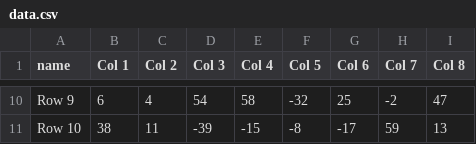
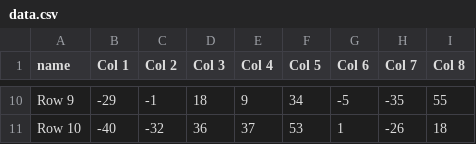
Before and after one commit to ft-interactive/visual-vocabulary-templates, a CSV file: xy-heatmap-quantile/data.csv, drawn as a sheet; only a part is shown, gaps mark what is left out; the diff covers the shown part only; the diff names each change by its address in the sheet, - before the commit and + after, or states it on an @@ line.

```diff
--- a/xy-heatmap-quantile/data.csv
+++ b/xy-heatmap-quantile/data.csv
-B10 (Col 1): 6
+B10 (Col 1): -29
-C10 (Col 2): 4
+C10 (Col 2): -1
-D10 (Col 3): 54
+D10 (Col 3): 18
-E10 (Col 4): 58
+E10 (Col 4): 9
-F10 (Col 5): -32
+F10 (Col 5): 34
-G10 (Col 6): 25
+G10 (Col 6): -5
-H10 (Col 7): -2
+H10 (Col 7): -35
-I10 (Col 8): 47
+I10 (Col 8): 55
-B11 (Col 1): 38
+B11 (Col 1): -40
-C11 (Col 2): 11
+C11 (Col 2): -32
-D11 (Col 3): -39
+D11 (Col 3): 36
-E11 (Col 4): -15
+E11 (Col 4): 37
-F11 (Col 5): -8
+F11 (Col 5): 53
-G11 (Col 6): -17
+G11 (Col 6): 1
-H11 (Col 7): 59
+H11 (Col 7): -26
-I11 (Col 8): 13
+I11 (Col 8): 18
```
Also changed, not shown: 63 edited cells elsewhere in this file, 1 other file.
